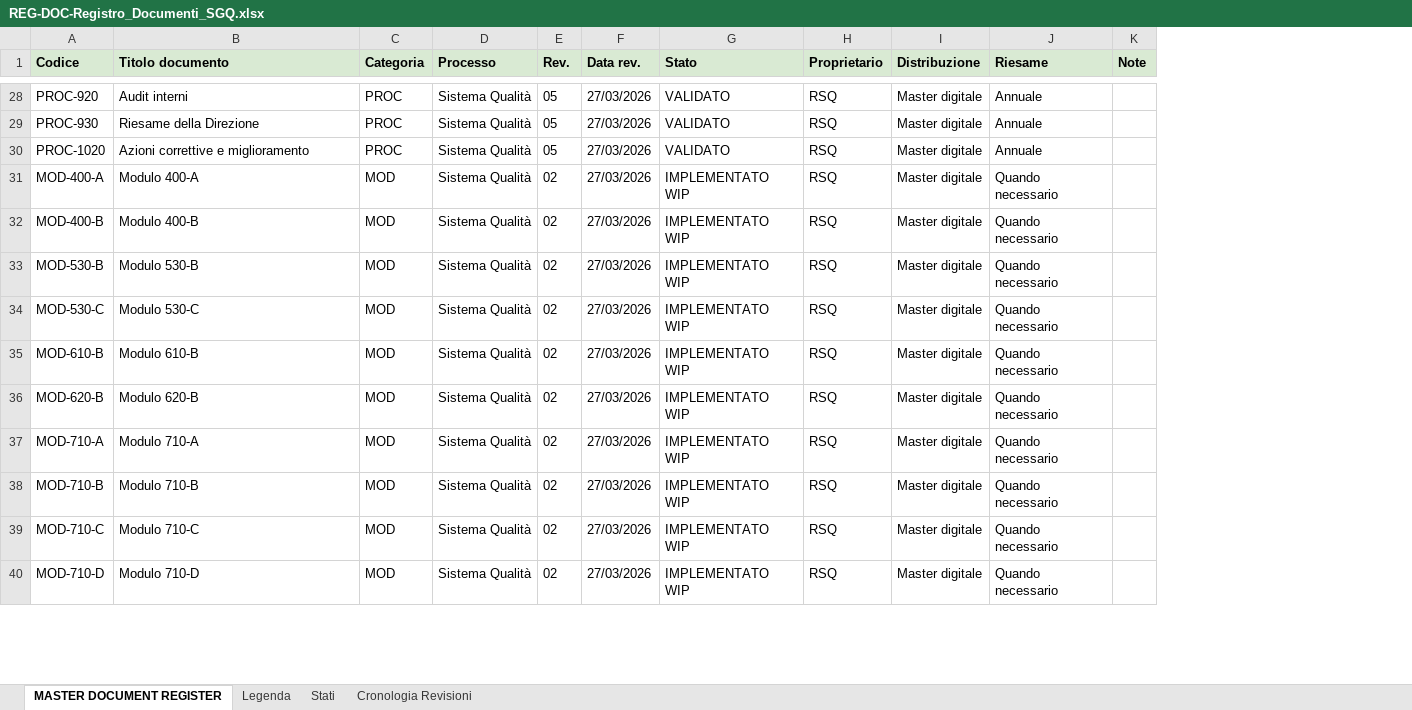
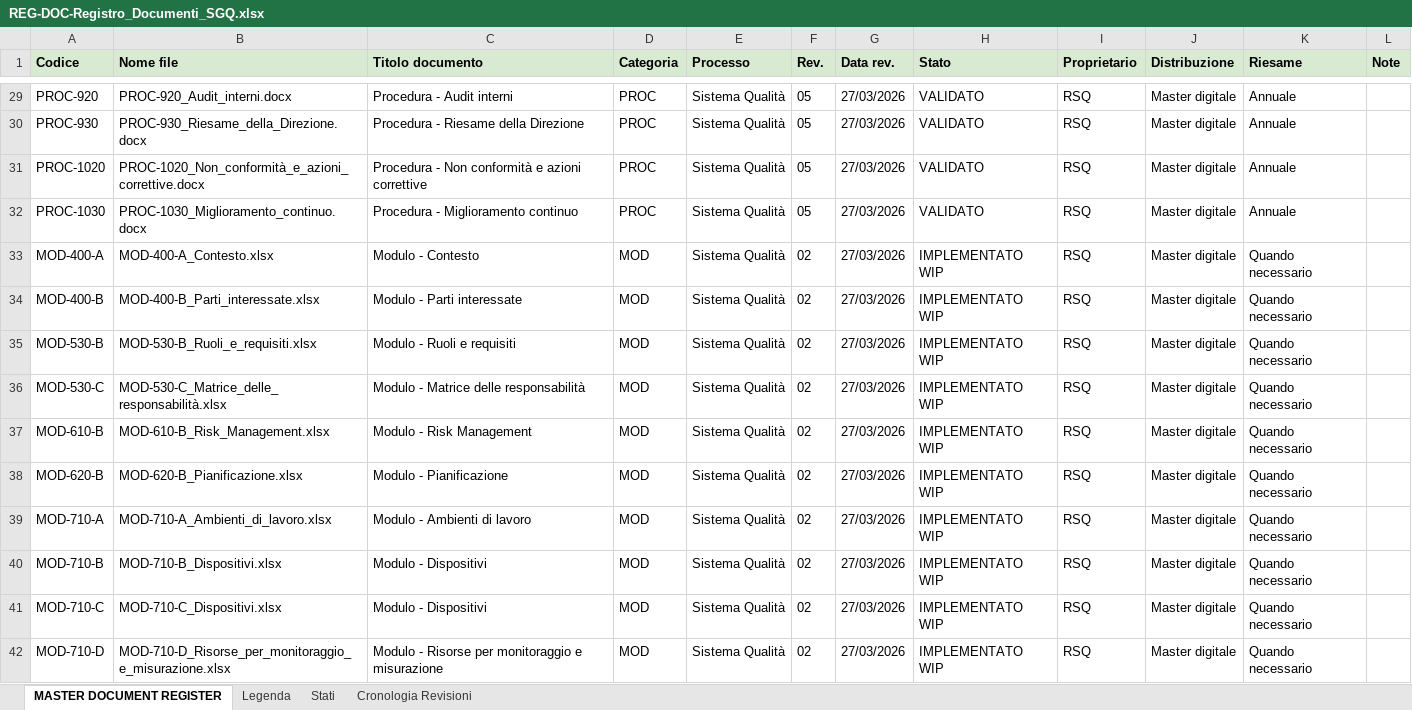
Before and after one commit to PerIndLeandrini/SG_Viewer, an Excel workbook: moduli_aziende/birindellipaolo/moduli_compilati/REG-DOC-Registro_Documenti_SGQ.xlsx, sheet MASTER DOCUMENT REGISTER, drawn as a sheet; only a part is shown, gaps mark what is left out; values as stored, in another font and other column widths than the file's, no borders; table styles not drawn; addresses are those after the commit; the diff covers the shown part only; the diff names each change by its address in the sheet, - before the commit and + after, or states it on an @@ line.

```diff
--- a/moduli_aziende/birindellipaolo/moduli_compilati/REG-DOC-Registro_Documenti_SGQ.xlsx (sheet MASTER DOCUMENT REGISTER)
+++ b/moduli_aziende/birindellipaolo/moduli_compilati/REG-DOC-Registro_Documenti_SGQ.xlsx (sheet MASTER DOCUMENT REGISTER)
+column B (Nome file), rows 29-31: PROC-920_Audit_interni.docx | PROC-930_Riesame_della_Direzione.docx | PROC-1020_Non_conformità_e_azioni_correttive.docx; rows 33-42: MOD-400-A_Contesto.xlsx | MOD-400-B_Parti_interessate.xlsx | MOD-530-B_Ruoli_e_requisiti.xlsx | MOD-530-C_Matrice_delle_responsabilità.xlsx | MOD-610-B_Risk_Management.xlsx | MOD-620-B_Pianificazione.xlsx | MOD-710-A_Ambienti_di_lavoro.xlsx | MOD-710-B_Dispositivi.xlsx | MOD-710-C_Dispositivi.xlsx | MOD-710-D_Risorse_per_monitoraggio_e_misurazione.xlsx
-C29 (Titolo documento): Audit interni
+C29 (Titolo documento): Procedura - Audit interni
-C30 (Titolo documento): Riesame della Direzione
+C30 (Titolo documento): Procedura - Riesame della Direzione
-C31 (Titolo documento): Azioni correttive e miglioramento
+C31 (Titolo documento): Procedura - Non conformità e azioni correttive
+row 32: PROC-1030 | PROC-1030_Miglioramento_continuo.docx | Procedura - Miglioramento continuo | PROC | Sistema Qualità | 05 | 27/03/2026 | VALIDATO | RSQ | Master digitale | Annuale
-C33 (Titolo documento): Modulo 400-A
+C33 (Titolo documento): Modulo - Contesto
-C34 (Titolo documento): Modulo 400-B
+C34 (Titolo documento): Modulo - Parti interessate
-C35 (Titolo documento): Modulo 530-B
+C35 (Titolo documento): Modulo - Ruoli e requisiti
-C36 (Titolo documento): Modulo 530-C
+C36 (Titolo documento): Modulo - Matrice delle responsabilità
-C37 (Titolo documento): Modulo 610-B
+C37 (Titolo documento): Modulo - Risk Management
-C38 (Titolo documento): Modulo 620-B
+C38 (Titolo documento): Modulo - Pianificazione
-C39 (Titolo documento): Modulo 710-A
+C39 (Titolo documento): Modulo - Ambienti di lavoro
-C40 (Titolo documento): Modulo 710-B
+C40 (Titolo documento): Modulo - Dispositivi
-C41 (Titolo documento): Modulo 710-C
+C41 (Titolo documento): Modulo - Dispositivi
-C42 (Titolo documento): Modulo 710-D
+C42 (Titolo documento): Modulo - Risorse per monitoraggio e misurazione
```
Also changed, not shown: 6 added rows, 2 removed rows and 72 edited cells elsewhere in this sheet, sheet Cronologia Revisioni, sheet Legenda, 1 other file.
